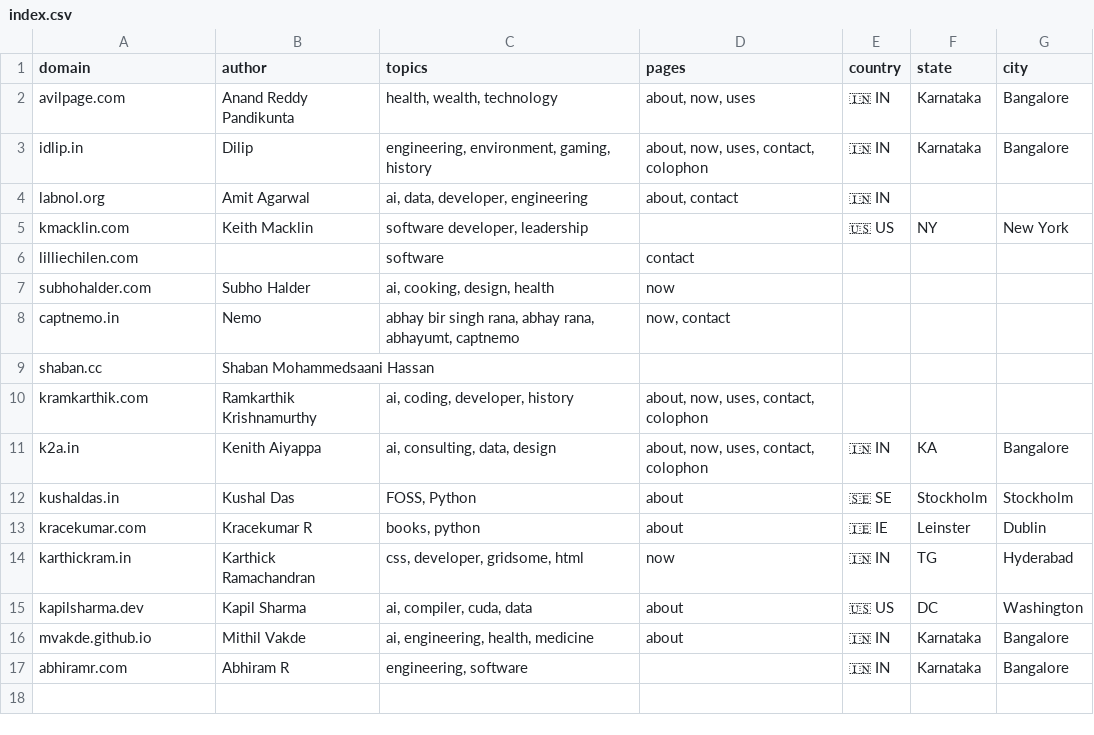
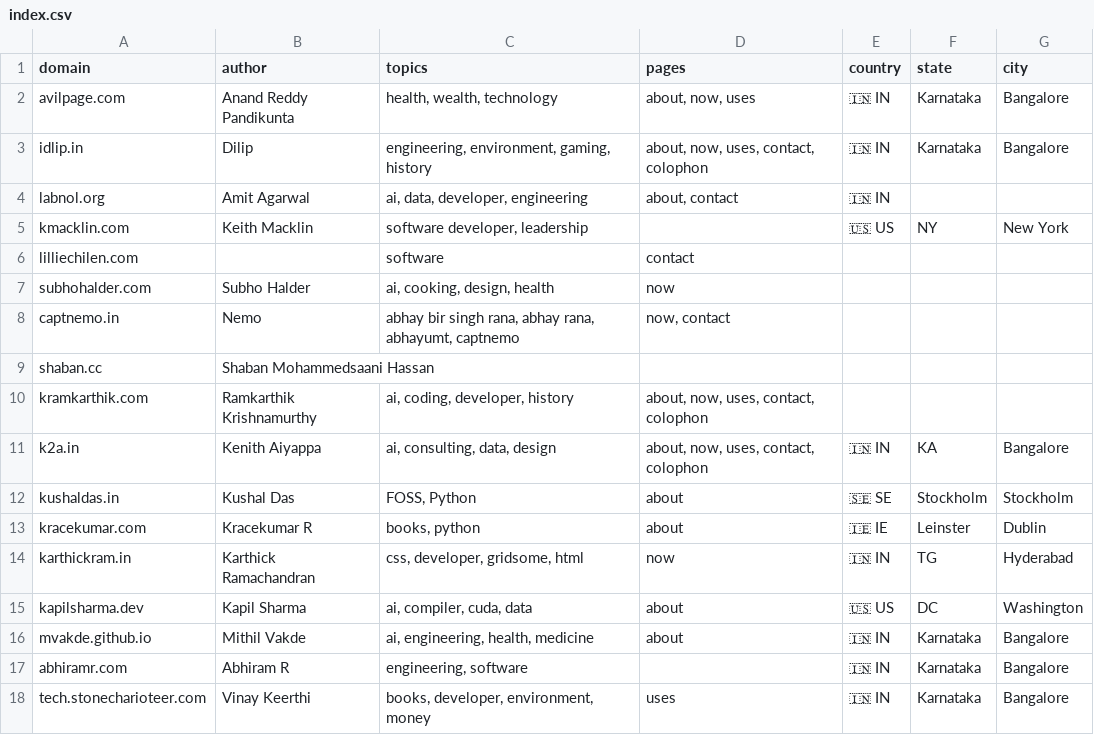
Before and after one commit to AvilPage/SlashIndex.fyi, a CSV file: index.csv, drawn as a sheet; the diff names each change by its address in the sheet, - before the commit and + after, or states it on an @@ line.

Commit message:
Add tech.stonecharioteer.com to SlashIndex.fyi (#17)

```diff
--- a/index.csv
+++ b/index.csv
+row 18: tech.stonecharioteer.com | Vinay Keerthi | books, developer, environment, money | uses | 🇮🇳 IN | Karnataka | Bangalore
```
